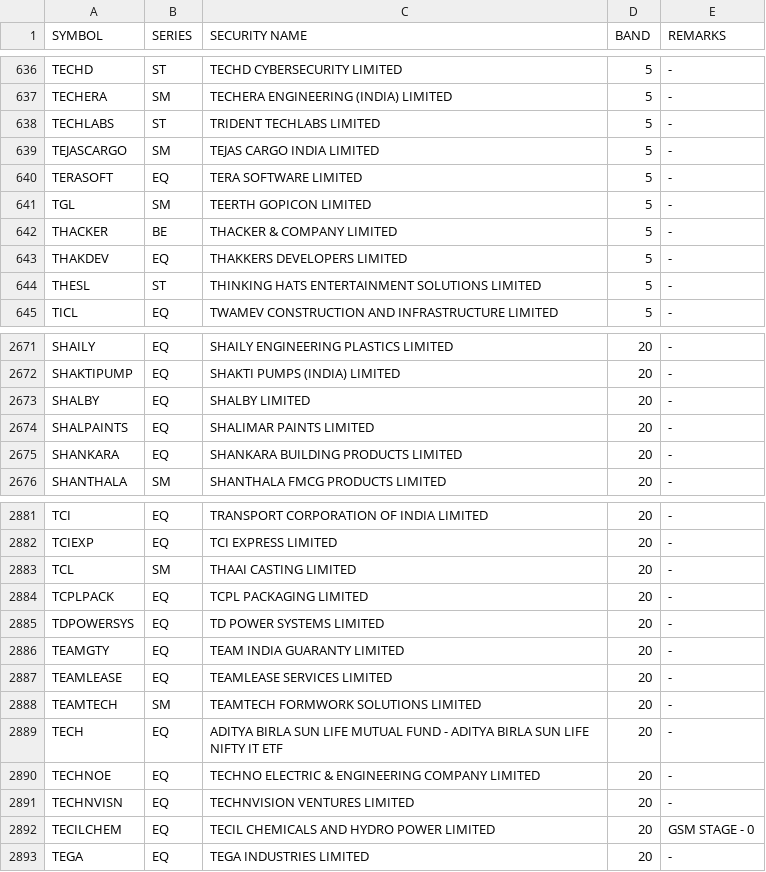
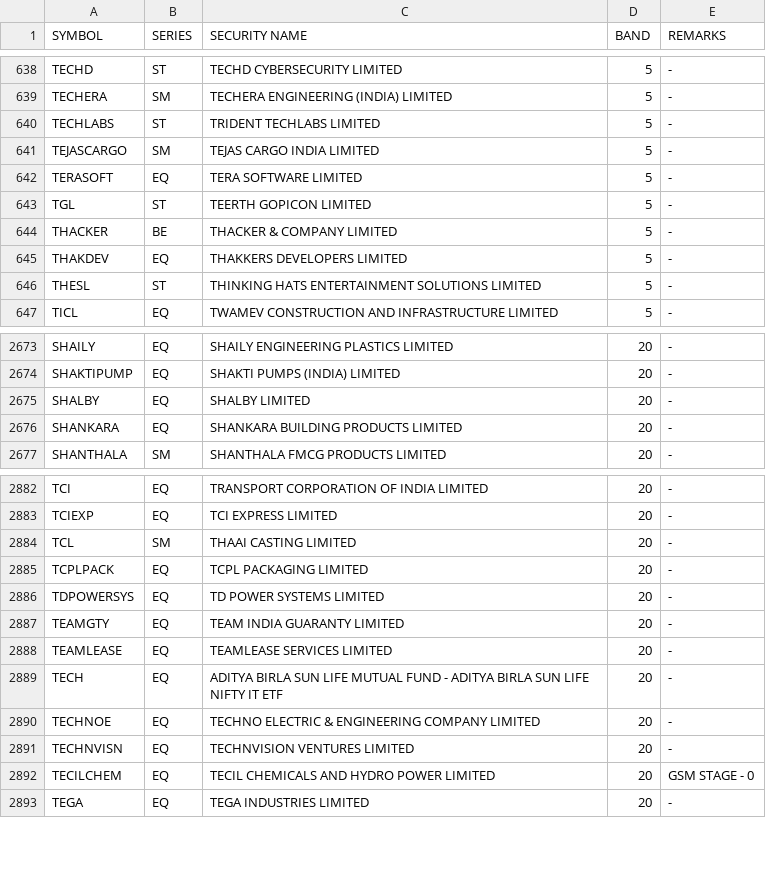
Before and after one commit to Anny26022/price_band, a CSV file: 22072026.csv (was 21072026.csv), drawn as a sheet; only a part is shown, gaps mark what is left out; the diff covers the shown part only.

```diff
--- a/21072026.csv
+++ b/22072026.csv
@@ -640,3 +642,3 @@ TEJASCARGO,SM,TEJAS CARGO INDIA LIMITED,5,-
 TERASOFT,EQ,TERA SOFTWARE LIMITED,5,-
-TGL,SM,TEERTH GOPICON LIMITED,5,-
+TGL,ST,TEERTH GOPICON LIMITED,5,-
 THACKER,BE,THACKER & COMPANY LIMITED,5,-
@@ -2673,3 +2675,2 @@ SHAKTIPUMP,EQ,SHAKTI PUMPS (INDIA) LIMITED,20,-
 SHALBY,EQ,SHALBY LIMITED,20,-
-SHALPAINTS,EQ,SHALIMAR PAINTS LIMITED,20,-
 SHANKARA,EQ,SHANKARA BUILDING PRODUCTS LIMITED,20,-
@@ -2887,3 +2888,2 @@ TEAMGTY,EQ,TEAM INDIA GUARANTY LIMITED,20,-
 TEAMLEASE,EQ,TEAMLEASE SERVICES LIMITED,20,-
-TEAMTECH,SM,TEAMTECH FORMWORK SOLUTIONS LIMITED,20,-
 TECH,EQ,ADITYA BIRLA SUN LIFE MUTUAL FUND - ADITYA BIRLA SUN LIFE NIFTY IT ETF,20,-
```
Also changed, not shown: 8 added rows and 6 removed rows elsewhere in this file.
